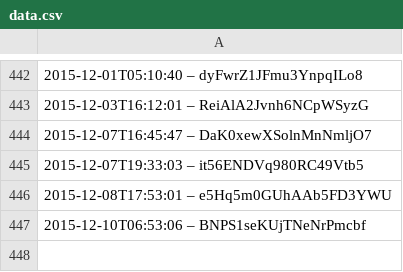
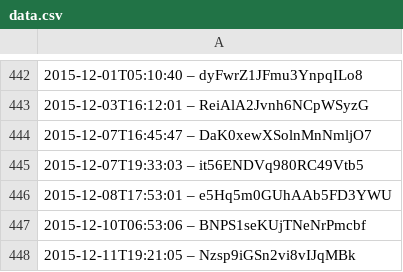
Before and after one commit to slunfuedrac/solana-trading-bot-v2, a CSV file: data.csv, drawn as a sheet; only a part is shown, gaps mark what is left out.

Commit message:
Update comments in data.csv

```diff
--- a/data.csv
+++ b/data.csv
@@ -447 +447,2 @@
 2015-12-10T06:53:06 – BNPS1seKUjTNeNrPmcbf
+2015-12-11T19:21:05 – Nzsp9iGSn2vi8vIJqMBk
```
